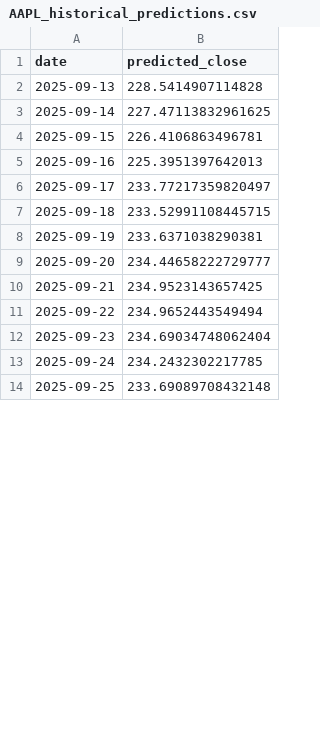
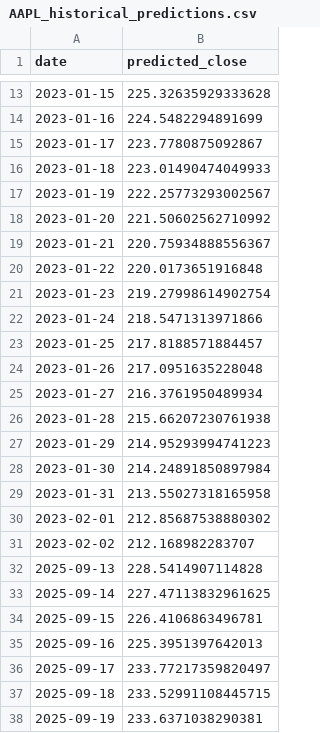
Before and after one commit to callmeflamee/Stock_Predictor_Pro, a CSV file: public/predictions/AAPL_historical_predictions.csv, drawn as a sheet; only a part is shown, gaps mark what is left out; the shorter side is filled out with more unchanged rows; the diff covers the shown part only.

```diff
--- a/public/predictions/AAPL_historical_predictions.csv
+++ b/public/predictions/AAPL_historical_predictions.csv
@@ -2 +13,20 @@ date,predicted_close
+2023-01-15,225.32635929333628
+2023-01-16,224.5482294891699
+2023-01-17,223.7780875092867
+2023-01-18,223.01490474049933
+2023-01-19,222.25773293002567
+2023-01-20,221.50602562710992
+2023-01-21,220.75934888556367
+2023-01-22,220.0173651916848
+2023-01-23,219.27998614902754
+2023-01-24,218.5471313971866
+2023-01-25,217.8188571884457
+2023-01-26,217.0951635228048
+2023-01-27,216.3761950489934
+2023-01-28,215.66207230761938
+2023-01-29,214.95293994741223
+2023-01-30,214.24891850897984
+2023-01-31,213.55027318165958
+2023-02-01,212.85687538880302
+2023-02-02,212.168982283707
 2025-09-13,228.5414907114828
```
Also changed, not shown: 11 added rows and 8 edited cells elsewhere in this file, public/predictions/GOOGL_historical_predictions.csv, public/predictions/MSFT_historical_predictions.csv, 30 other files.
